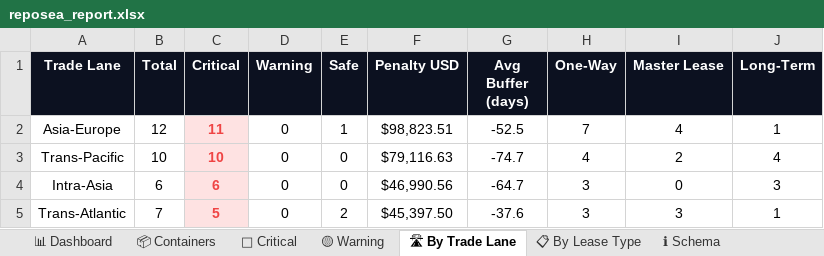
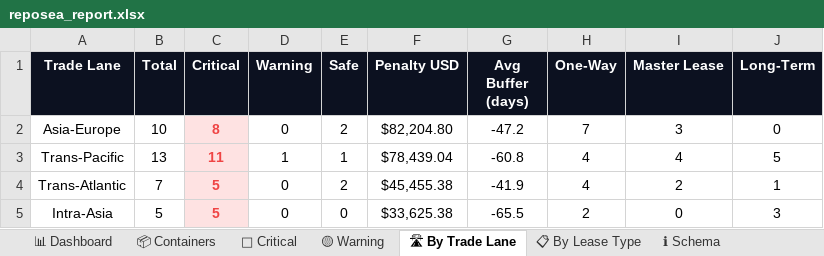
Before and after one commit to rahulmistry18/Reposea_container_optimizer, an Excel workbook: data/exports/reposea_report.xlsx, sheet 🛣 By Trade Lane, drawn as a sheet; values as stored, in another font and other column widths than the file's, no borders; charts and pictures not drawn; removed rows and columns are numbered as before the commit, all else as after; the diff names each change by its address in the sheet, - before the commit and + after, or states it on an @@ line.

```diff
--- a/data/exports/reposea_report.xlsx (sheet 🛣 By Trade Lane)
+++ b/data/exports/reposea_report.xlsx (sheet 🛣 By Trade Lane)
-B2 (Total): 12
+B2 (Total): 10
-C2 (Critical): 11
+C2 (Critical): 8
-E2 (Safe): 1
+E2 (Safe): 2
-F2 (Penalty USD): $98,823.51
+F2 (Penalty USD): $82,204.80
-G2 (Avg Buffer (days)): -52.5
+G2 (Avg Buffer (days)): -47.2
-I2 (Master Lease): 4
+I2 (Master Lease): 3
-J2 (Long-Term): 1
+J2 (Long-Term): 0
-B3 (Total): 10
+B3 (Total): 13
-C3 (Critical): 10
+C3 (Critical): 11
-D3 (Warning): 0
+D3 (Warning): 1
-E3 (Safe): 0
+E3 (Safe): 1
-F3 (Penalty USD): $79,116.63
+F3 (Penalty USD): $78,439.04
-G3 (Avg Buffer (days)): -74.7
+G3 (Avg Buffer (days)): -60.8
-I3 (Master Lease): 2
+I3 (Master Lease): 4
-J3 (Long-Term): 4
+J3 (Long-Term): 5
-row 4: Intra-Asia | 6 | 6 | 0 | 0 | $46,990.56 | -64.7 | 3 | 0 | 3
-F4 (Penalty USD): $45,397.50
+F4 (Penalty USD): $45,455.38
-G4 (Avg Buffer (days)): -37.6
+G4 (Avg Buffer (days)): -41.9
-H4 (One-Way): 3
+H4 (One-Way): 4
-I4 (Master Lease): 3
+I4 (Master Lease): 2
+row 5: Intra-Asia | 5 | 5 | 0 | 0 | $33,625.38 | -65.5 | 2 | 0 | 3
```
Also changed, not shown: sheet 📦 Containers, sheet 🔴 Critical, sheet 📊 Dashboard, sheet 🟡 Warning, sheet 📋 By Lease Type, 7 other files.
